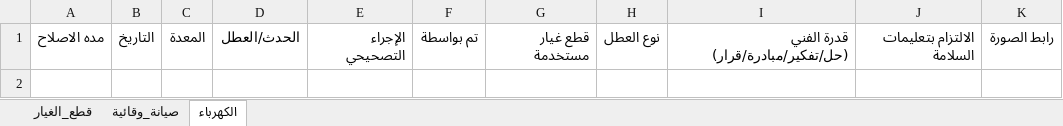
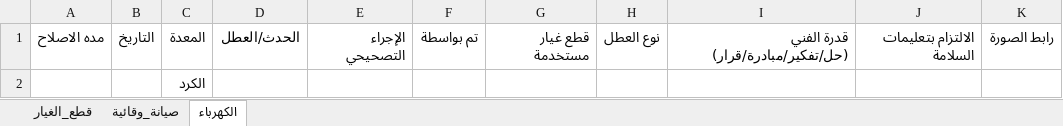
Before and after one commit to mahmedabdallh123/belyarn2, an Excel workbook: l9.xlsx, sheet الكهرباء, drawn as a sheet; values as stored, in another font and other column widths than the file's, no borders; the diff names each change by its address in the sheet, - before the commit and + after, or states it on an @@ line.

Commit message:
تحديث البيانات - 2026-08-31 16:23:24

```diff
--- a/l9.xlsx (sheet الكهرباء)
+++ b/l9.xlsx (sheet الكهرباء)
+row 2:  |  | الكرد
```
